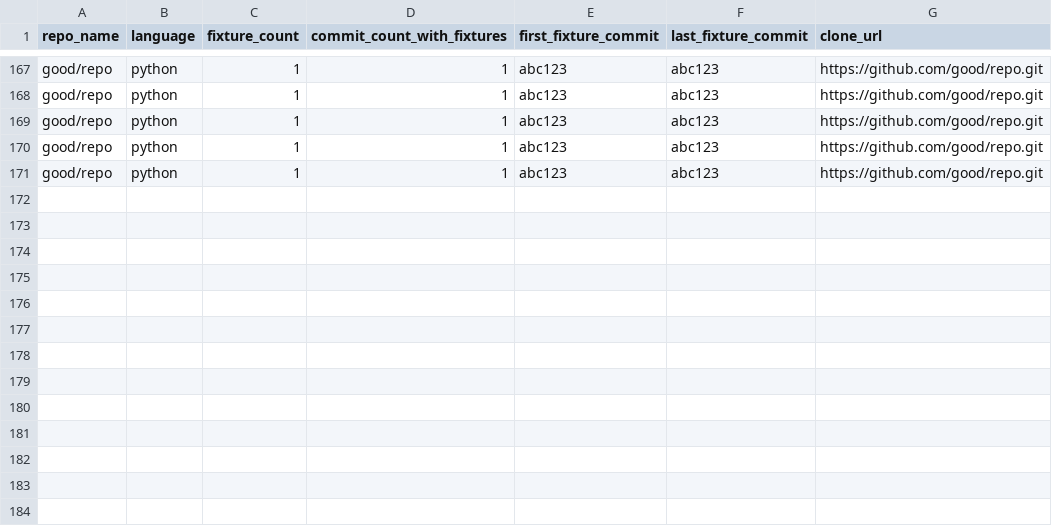
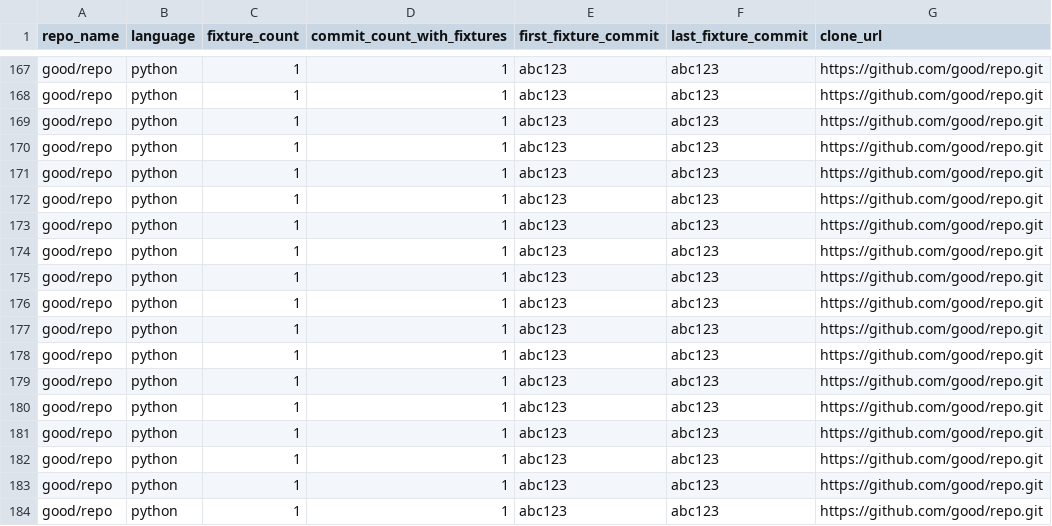
Before and after one commit to joaofix/fixturedb, a CSV file: fixtures-from-agents/python_agent_fixture_repos.csv, drawn as a sheet; only a part is shown, gaps mark what is left out.

```diff
--- a/fixtures-from-agents/python_agent_fixture_repos.csv
+++ b/fixtures-from-agents/python_agent_fixture_repos.csv
@@ -171 +171,14 @@ good/repo,python,1,1,abc123,abc123,https://github.com/good/repo.git
 good/repo,python,1,1,abc123,abc123,https://github.com/good/repo.git
+good/repo,python,1,1,abc123,abc123,https://github.com/good/repo.git
+good/repo,python,1,1,abc123,abc123,https://github.com/good/repo.git
+good/repo,python,1,1,abc123,abc123,https://github.com/good/repo.git
+good/repo,python,1,1,abc123,abc123,https://github.com/good/repo.git
+good/repo,python,1,1,abc123,abc123,https://github.com/good/repo.git
+good/repo,python,1,1,abc123,abc123,https://github.com/good/repo.git
+good/repo,python,1,1,abc123,abc123,https://github.com/good/repo.git
+good/repo,python,1,1,abc123,abc123,https://github.com/good/repo.git
+good/repo,python,1,1,abc123,abc123,https://github.com/good/repo.git
+good/repo,python,1,1,abc123,abc123,https://github.com/good/repo.git
+good/repo,python,1,1,abc123,abc123,https://github.com/good/repo.git
+good/repo,python,1,1,abc123,abc123,https://github.com/good/repo.git
+good/repo,python,1,1,abc123,abc123,https://github.com/good/repo.git
```
Also changed, not shown: 1 other file.
